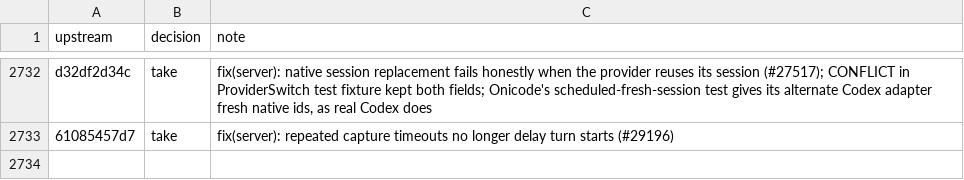
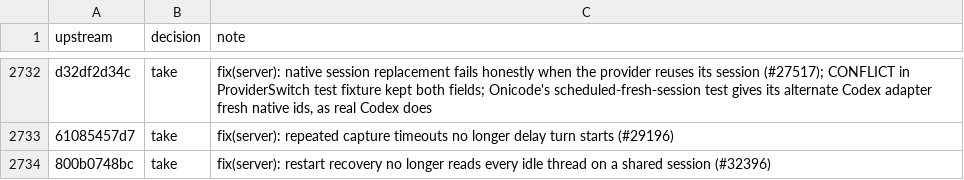
Before and after one commit to aislopware/onicode, a TSV file: scripts/upstream-sync.ledger.tsv, drawn as a sheet; only a part is shown, gaps mark what is left out; the diff names each change by its address in the sheet, - before the commit and + after, or states it on an @@ line.

```diff
--- a/scripts/upstream-sync.ledger.tsv
+++ b/scripts/upstream-sync.ledger.tsv
+row 2734: 800b0748bc | take | fix(server): restart recovery no longer reads every idle thread on a shared session (#32396)
```
Also changed, not shown: 2 other files.
